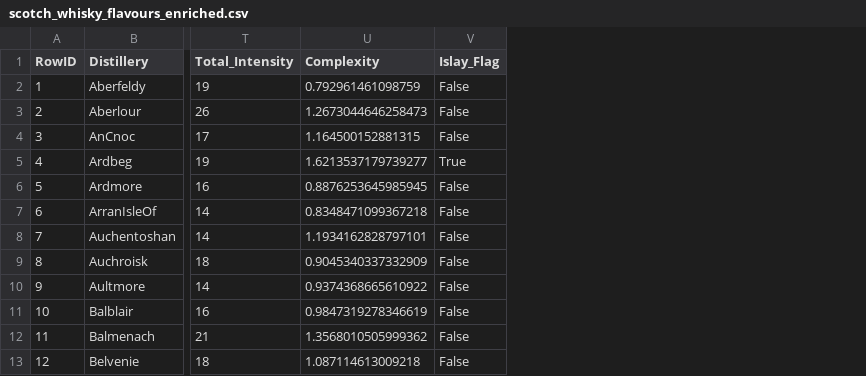
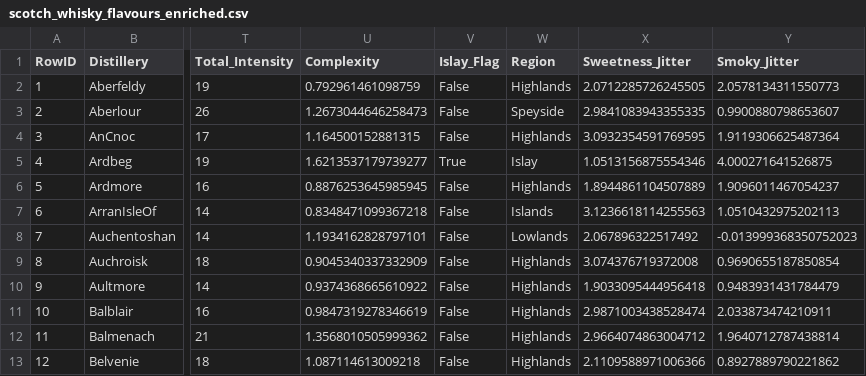
Before and after one commit to adamgreen1708/chart-templates, a CSV file: data/scotch_whisky_flavours_enriched.csv, drawn as a sheet; only a part is shown, gaps mark what is left out; the diff names each change by its address in the sheet, - before the commit and + after, or states it on an @@ line.

```diff
--- a/data/scotch_whisky_flavours_enriched.csv
+++ b/data/scotch_whisky_flavours_enriched.csv
+column W (Region), rows 2-13: Highlands | Speyside | Highlands | Islay | Highlands | Islands | Lowlands | Highlands | Highlands | Highlands | Highlands | Highlands
+column X (Sweetness_Jitter), rows 2-13: 2.0712285726245505 | 2.9841083943355335 | 3.0932354591769595 | 1.0513156875554346 | 1.8944861104507889 | 3.1236618114255563 | 2.067896322517492 | 3.074376719372008 | 1.9033095444956418 | 2.9871003438528474 | 2.9664074863004712 | 2.1109588971006366
+column Y (Smoky_Jitter), rows 2-13: 2.0578134311550773 | 0.9900880798653607 | 1.9119306625487364 | 4.000271641526875 | 1.9096011467054237 | 1.0510432975202113 | -0.013999368350752023 | 0.9690655187850854 | 0.9483931431784479 | 2.033873474210911 | 1.9640712787438814 | 0.8927889790221862
```
